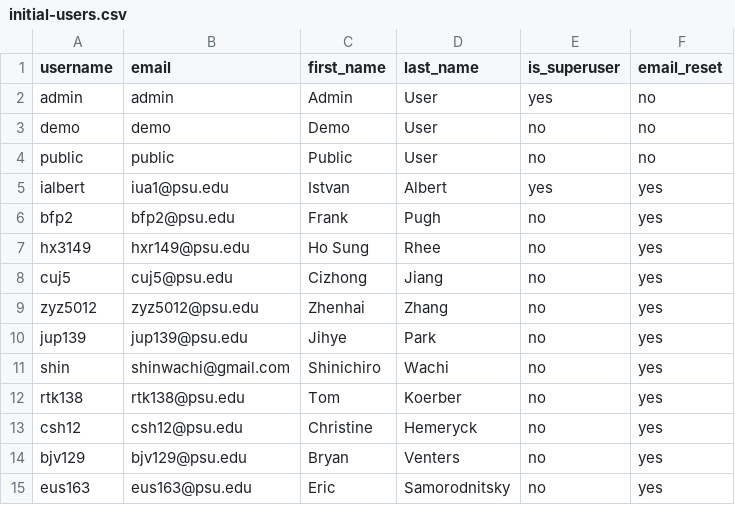
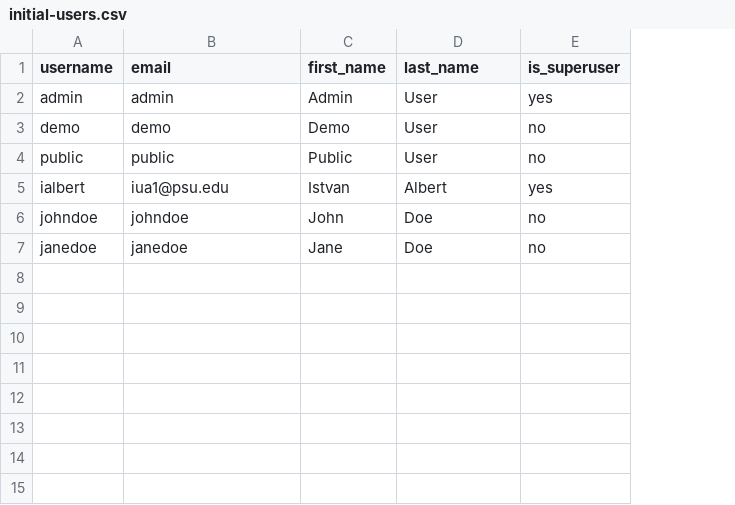
Before and after one commit to seandavi/genetrack-central, a CSV file: server/data/init/initial-users.csv, drawn as a sheet; removed rows and columns are numbered as before the commit, all else as after; the diff names each change by its address in the sheet, - before the commit and + after, or states it on an @@ line.

Commit message:
added initializer script

```diff
--- a/server/data/init/initial-users.csv
+++ b/server/data/init/initial-users.csv
-column F (email_reset), rows 2-5: no | no | no | yes
-row 6: bfp2 | bfp2@psu.edu | Frank | Pugh | no | yes
-row 7: hx3149 | hxr149@psu.edu | Ho Sung | Rhee | no | yes
-row 8: cuj5 | cuj5@psu.edu | Cizhong | Jiang | no | yes
-row 9: zyz5012 | zyz5012@psu.edu | Zhenhai | Zhang | no | yes
-row 10: jup139 | jup139@psu.edu | Jihye | Park | no | yes
-row 11: shin | shinwachi@gmail.com | Shinichiro | Wachi | no | yes
-row 12: rtk138 | rtk138@psu.edu | Tom | Koerber | no | yes
-row 13: csh12 | csh12@psu.edu | Christine | Hemeryck | no | yes
-row 14: bjv129 | bjv129@psu.edu | Bryan | Venters | no | yes
-row 15: eus163 | eus163@psu.edu | Eric | Samorodnitsky | no | yes
+row 6: johndoe | johndoe | John | Doe | no
+row 7: janedoe | janedoe | Jane | Doe | no
```
Also changed, not shown: 4 other files.
